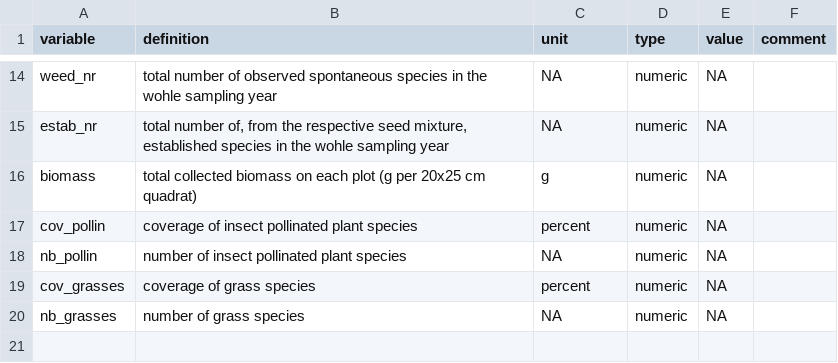
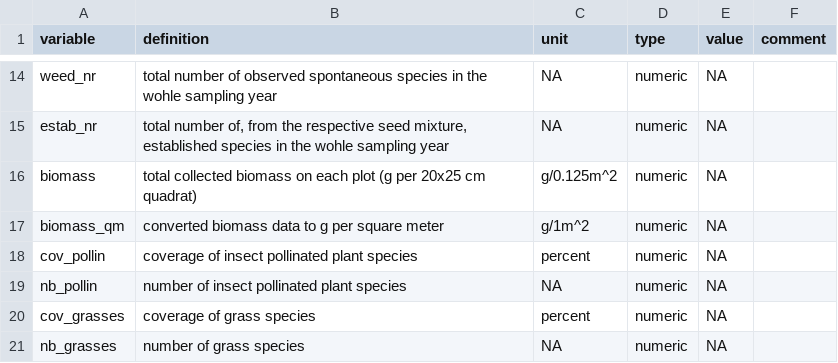
Before and after one commit to FranziskaMueck/Duernast_FloweringFields, a CSV file: Data/data_raw_Duernast_FloweringFields_metadata.csv, drawn as a sheet; only a part is shown, gaps mark what is left out.

Commit message:
Add files via upload
data table and metadata file with biomass per square meter added

```diff
--- a/Data/data_raw_Duernast_FloweringFields_metadata.csv
+++ b/Data/data_raw_Duernast_FloweringFields_metadata.csv
@@ -15,3 +15,4 @@ weed_nr;total number of observed spontaneous species in the wohle sampling year;
 estab_nr;total number of, from the respective seed mixture, established species in the wohle sampling year;NA;numeric;NA;
-biomass;total collected biomass on each plot (g per 20x25 cm quadrat);g;numeric;NA;
+biomass;total collected biomass on each plot (g per 20x25 cm quadrat);g/0.125m^2;numeric;NA;
+biomass_qm;converted biomass data to g per square meter;g/1m^2;numeric;NA;
 cov_pollin;coverage of insect pollinated plant species;percent;numeric;NA;
```
Also changed, not shown: 1 other file.
